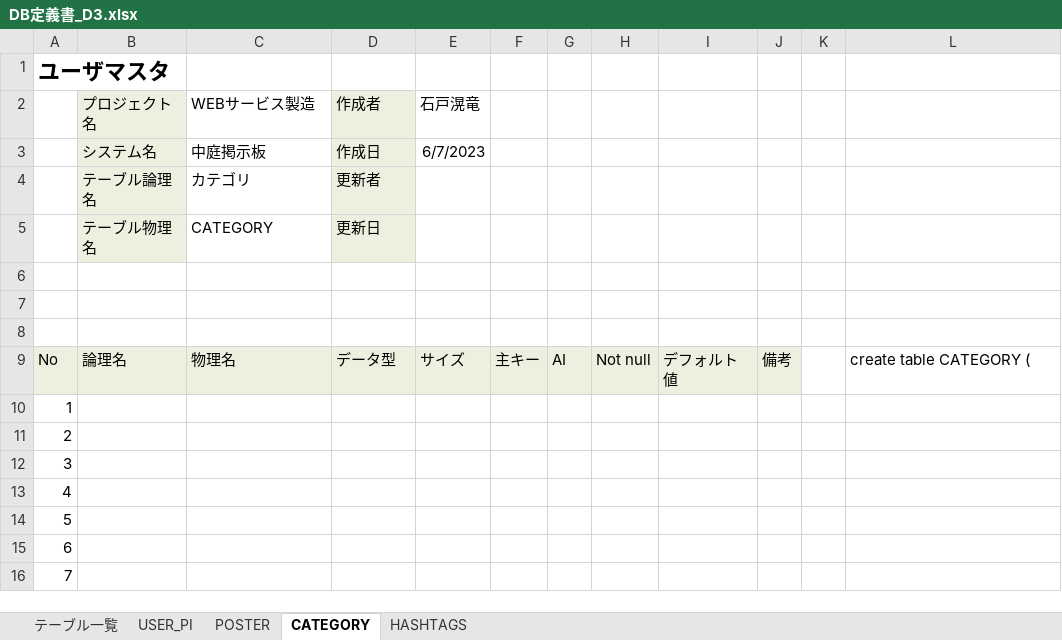
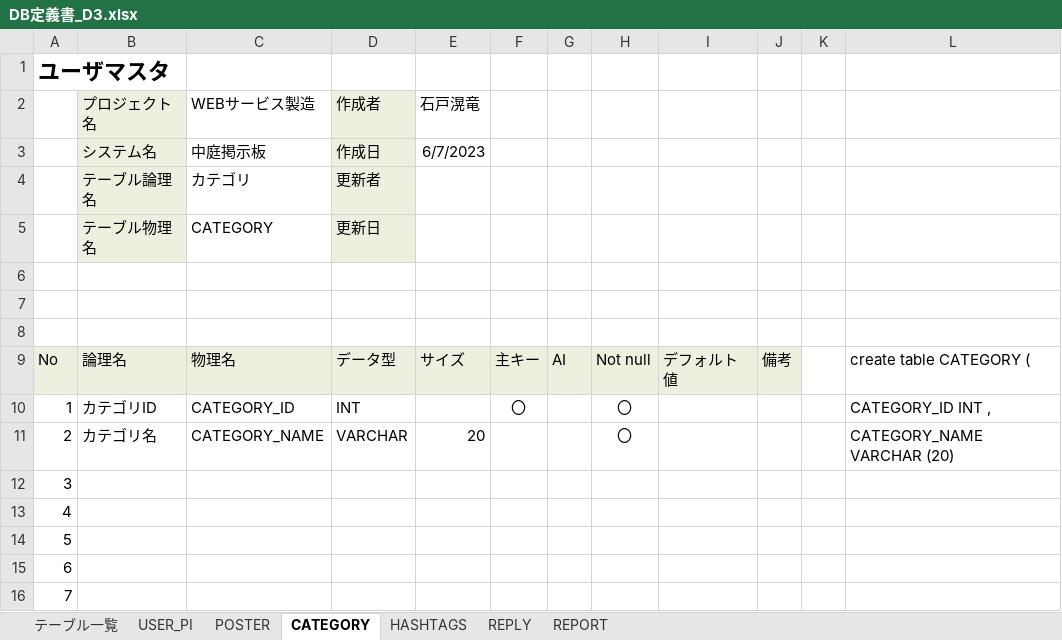
Before and after one commit to dojo2023/D-3, an Excel workbook: doc/DB定義書_D3.xlsx, sheet CATEGORY, drawn as a sheet; only a part is shown; values as stored, in another font and other column widths than the file's, no borders; the diff names each change by its address in the sheet, - before the commit and + after, or states it on an @@ line.

```diff
--- a/doc/DB定義書_D3.xlsx (sheet CATEGORY)
+++ b/doc/DB定義書_D3.xlsx (sheet CATEGORY)
+sheet tab: REPLY
+sheet tab: REPORT
-B10 (プロジェクト名): (empty)
+B10 (プロジェクト名): カテゴリID
-C10 (WEBサービス製造): (empty)
+C10 (WEBサービス製造): CATEGORY_ID
-D10 (作成者): (empty)
+D10 (作成者): INT
-F10: (empty)
+F10: 〇
-H10:H11: (empty)
+H10:H11: 〇
-L10: (empty)
+L10: CATEGORY_ID INT ,
-B11 (プロジェクト名): (empty)
+B11 (プロジェクト名): カテゴリ名
-C11 (WEBサービス製造): (empty)
+C11 (WEBサービス製造): CATEGORY_NAME
-D11 (作成者): (empty)
+D11 (作成者): VARCHAR
-E11 (石戸滉竜): (empty)
+E11 (石戸滉竜): 20
-L11: (empty)
+L11: CATEGORY_NAME VARCHAR (20)
```
Also changed, not shown: sheet HASHTAGS, sheet POSTER, sheet USER_PI.
